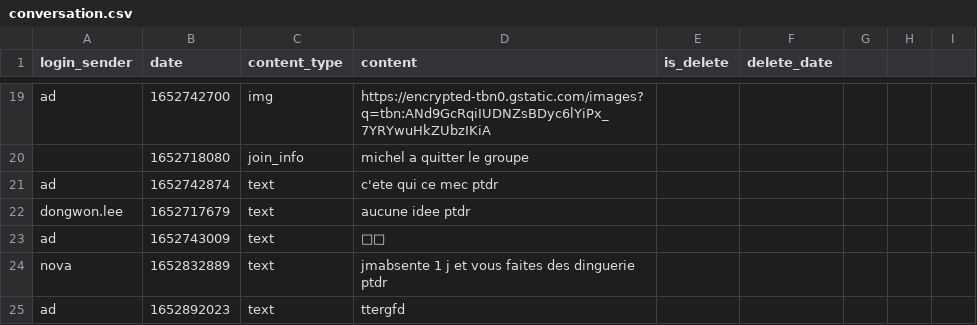
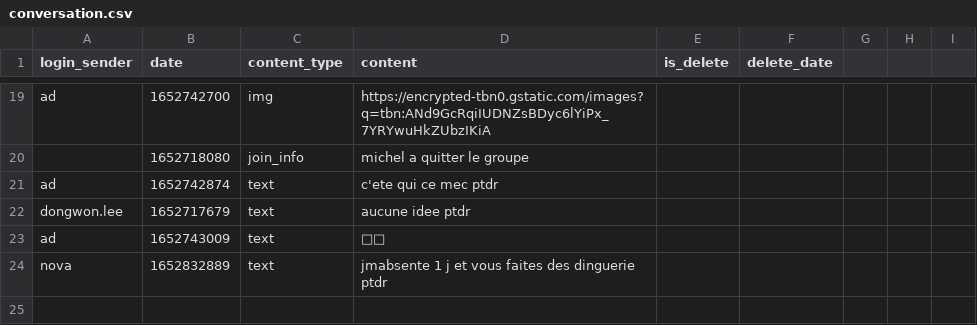
Before and after one commit to liro-u/final_project, a CSV file: data/conversation.csv, drawn as a sheet; only a part is shown, gaps mark what is left out; the diff names each change by its address in the sheet, - before the commit and + after, or states it on an @@ line.

```diff
--- a/data/conversation.csv
+++ b/data/conversation.csv
-row 25: ad | 1652892023 | text | ttergfd
```
Also changed, not shown: data/admin/data.csv, data/administration/data.csv, 21 other files.
